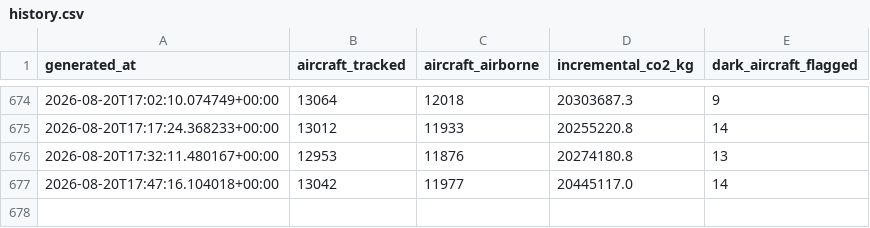
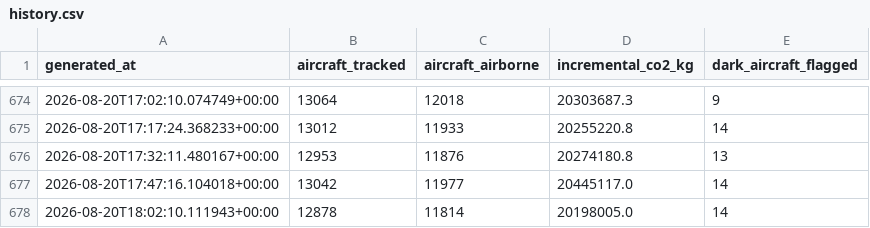
Before and after one commit to nyandajr/global-flight-emissions-tracker, a CSV file: data/history.csv, drawn as a sheet; only a part is shown, gaps mark what is left out; the diff names each change by its address in the sheet, - before the commit and + after, or states it on an @@ line.

Commit message:
data: flight emissions update — 12878 aircraft tracked | 20198.0t CO2 this snapshot | top: UAL (3962.5t/hr) | 14 dark-aircraft flag(s)

```diff
--- a/data/history.csv
+++ b/data/history.csv
+row 678: 2026-08-20T18:02:10.111943+00:00 | 12878 | 11814 | 20198005.0 | 14
```
Also changed, not shown: 1 other file.
